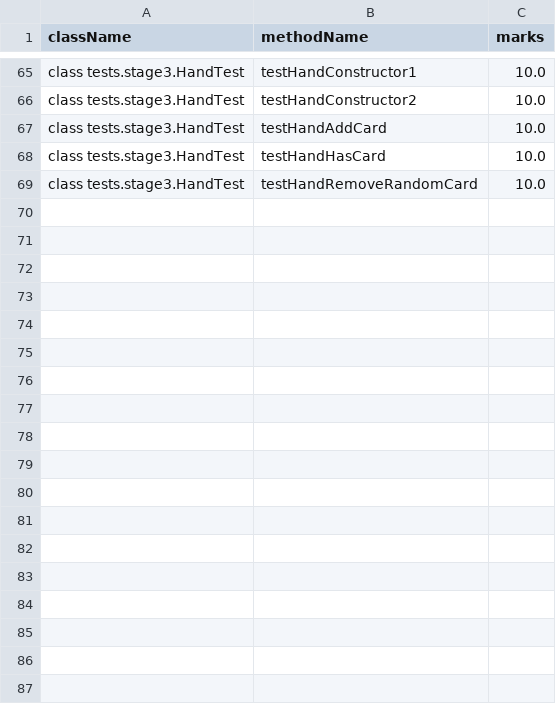
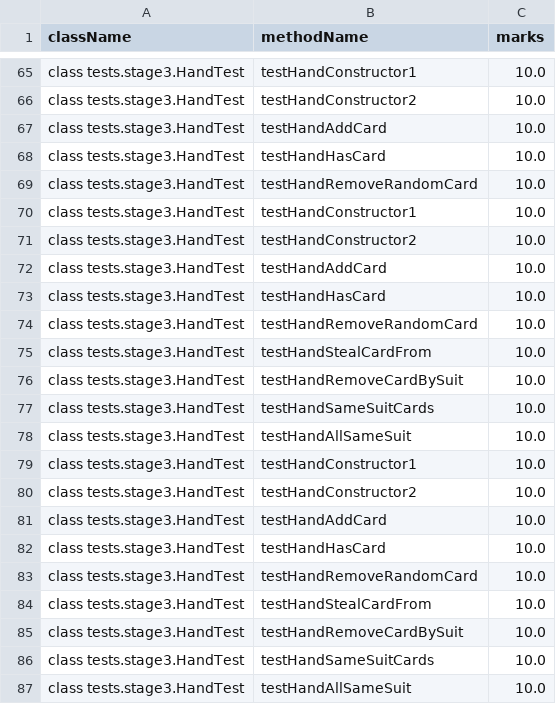
Before and after one commit to khuslee0409/Assignment2, a CSV file: A2_S1_2024_TEMPLATE_v3/results.csv, drawn as a sheet; only a part is shown, gaps mark what is left out; the diff names each change by its address in the sheet, - before the commit and + after, or states it on an @@ line.

```diff
--- a/A2_S1_2024_TEMPLATE_v3/results.csv
+++ b/A2_S1_2024_TEMPLATE_v3/results.csv
+row 70: class tests.stage3.HandTest | testHandConstructor1 | 10.0
+row 71: class tests.stage3.HandTest | testHandConstructor2 | 10.0
+row 72: class tests.stage3.HandTest | testHandAddCard | 10.0
+row 73: class tests.stage3.HandTest | testHandHasCard | 10.0
+row 74: class tests.stage3.HandTest | testHandRemoveRandomCard | 10.0
+row 75: class tests.stage3.HandTest | testHandStealCardFrom | 10.0
+row 76: class tests.stage3.HandTest | testHandRemoveCardBySuit | 10.0
+row 77: class tests.stage3.HandTest | testHandSameSuitCards | 10.0
+row 78: class tests.stage3.HandTest | testHandAllSameSuit | 10.0
+row 79: class tests.stage3.HandTest | testHandConstructor1 | 10.0
+row 80: class tests.stage3.HandTest | testHandConstructor2 | 10.0
+row 81: class tests.stage3.HandTest | testHandAddCard | 10.0
+row 82: class tests.stage3.HandTest | testHandHasCard | 10.0
+row 83: class tests.stage3.HandTest | testHandRemoveRandomCard | 10.0
+row 84: class tests.stage3.HandTest | testHandStealCardFrom | 10.0
+row 85: class tests.stage3.HandTest | testHandRemoveCardBySuit | 10.0
+row 86: class tests.stage3.HandTest | testHandSameSuitCards | 10.0
+row 87: class tests.stage3.HandTest | testHandAllSameSuit | 10.0
```
Also changed, not shown: 3 other files.
